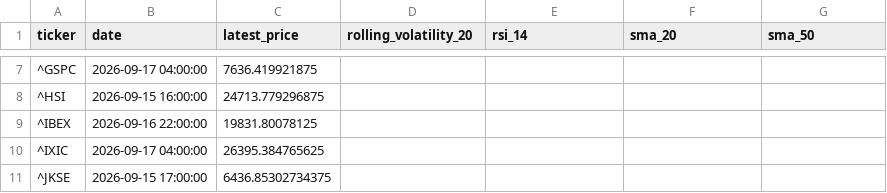
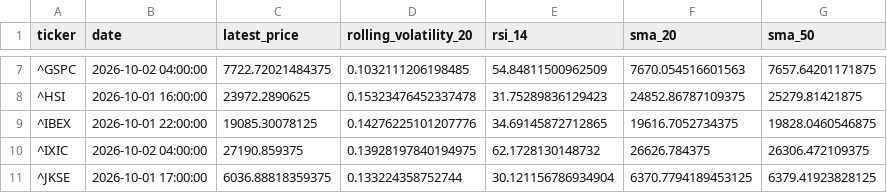
Before and after one commit to tomcuel/Stock_Market_Simulator_ML_Bots, a CSV file: Data/Datasets/processed/latest_snapshot.csv, drawn as a sheet; only a part is shown, gaps mark what is left out; the diff covers the shown part only.

```diff
--- a/Data/Datasets/processed/latest_snapshot.csv
+++ b/Data/Datasets/processed/latest_snapshot.csv
@@ -7,5 +7,5 @@ ticker,date,latest_price,rolling_volatility_20,rsi_14,sma_20,sma_50
-^GSPC,2026-09-17 04:00:00,7636.419921875,,,,
-^HSI,2026-09-15 16:00:00,24713.779296875,,,,
-^IBEX,2026-09-16 22:00:00,19831.80078125,,,,
-^IXIC,2026-09-17 04:00:00,26395.384765625,,,,
-^JKSE,2026-09-15 17:00:00,6436.85302734375,,,,
+^GSPC,2026-10-02 04:00:00,7722.72021484375,0.1032111206198485,54.84811500962509,7670.054516601563,7657.64201171875
+^HSI,2026-10-01 16:00:00,23972.2890625,0.15323476452337478,31.75289836129423,24852.86787109375,25279.81421875
+^IBEX,2026-10-01 22:00:00,19085.30078125,0.14276225101207776,34.69145872712865,19616.7052734375,19828.0460546875
+^IXIC,2026-10-02 04:00:00,27190.859375,0.13928197840194975,62.1728130148732,26626.784375,26306.472109375
+^JKSE,2026-10-01 17:00:00,6036.88818359375,0.133224358752744,30.121156786934904,6370.7794189453125,6379.41923828125
```
Also changed, not shown: 108 edited cells elsewhere in this file, 2 other files.
